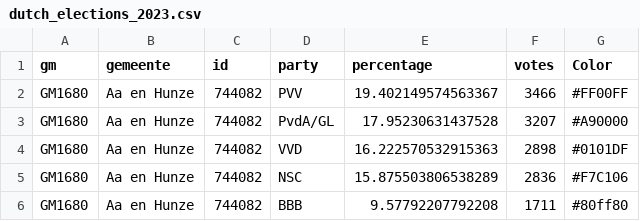
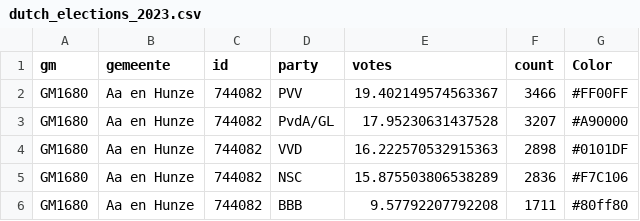
Before and after one commit to vanatteveldt/ccslearnr, a CSV file: data/dutch_elections_2023.csv, drawn as a sheet; only a part is shown.

Commit message:
Add Dutch 2023 elections data

```diff
--- a/data/dutch_elections_2023.csv
+++ b/data/dutch_elections_2023.csv
@@ -1,2 +1,2 @@
-gm,gemeente,id,party,percentage,votes,Color
+gm,gemeente,id,party,votes,count,Color
 GM1680,Aa en Hunze,744082,PVV,19.402149574563367,3466,#FF00FF
```
